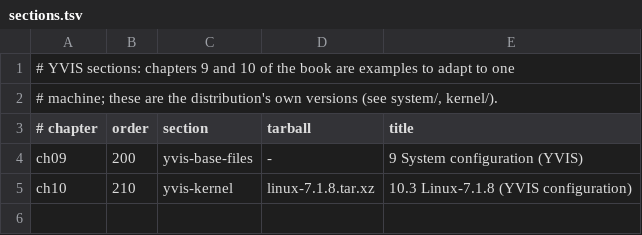
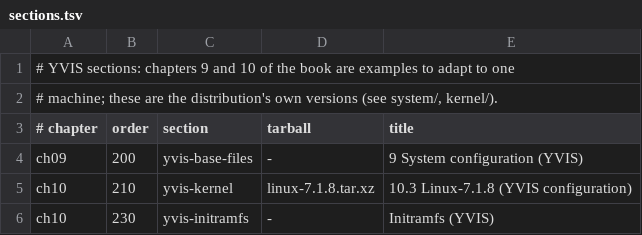
Before and after one commit to tfem1/YVIS, a TSV file: lfs/yvis/sections.tsv, drawn as a sheet.

```diff
--- a/lfs/yvis/sections.tsv
+++ b/lfs/yvis/sections.tsv
@@ -5 +5,2 @@ ch09	200	yvis-base-files	-	9 System configuration (YVIS)
 ch10	210	yvis-kernel	linux-7.1.8.tar.xz	10.3 Linux-7.1.8 (YVIS configuration)
+ch10	230	yvis-initramfs	-	Initramfs (YVIS)
```
Also changed, not shown: 12 other files.
